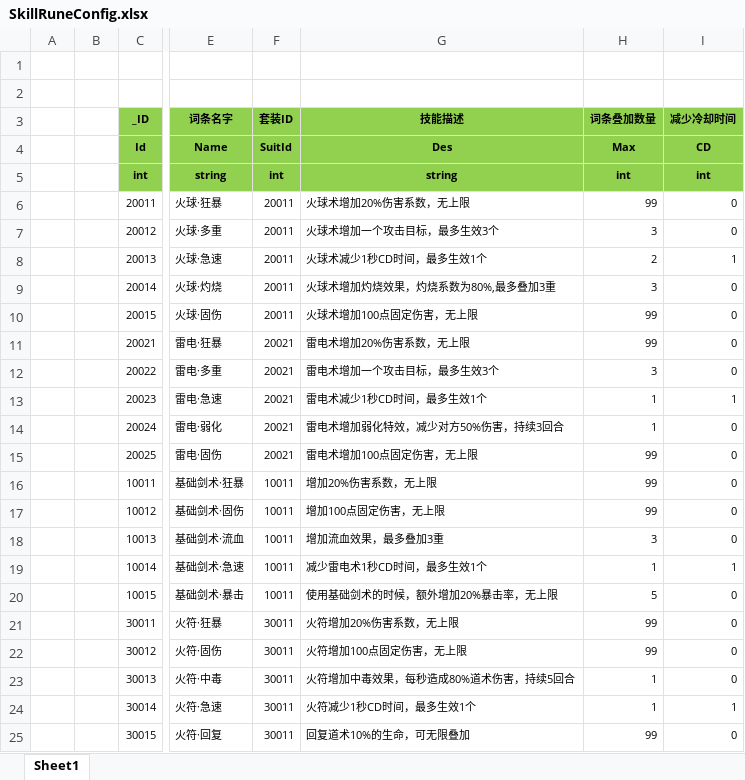
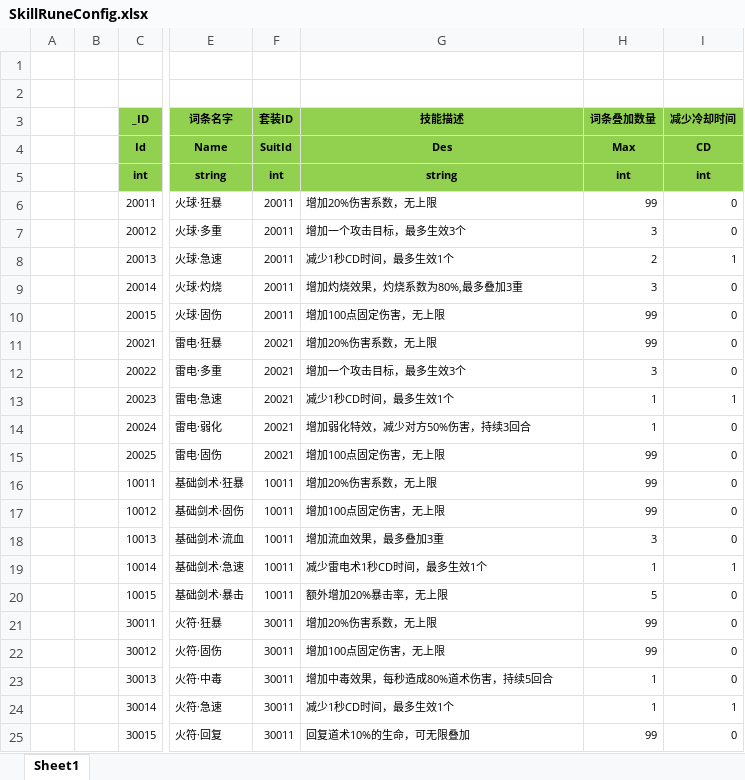
Before and after one commit to wokanjianyang/WrittenLegend, an Excel workbook: Excel/SkillRuneConfig.xlsx, sheet Sheet1, drawn as a sheet; only a part is shown, gaps mark what is left out; values as stored, in another font and other column widths than the file's, no borders; the diff names each change by its address in the sheet, - before the commit and + after, or states it on an @@ line.

```diff
--- a/Excel/SkillRuneConfig.xlsx (sheet Sheet1)
+++ b/Excel/SkillRuneConfig.xlsx (sheet Sheet1)
-G6 (技能描述): 火球术增加20%伤害系数，无上限
+G6 (技能描述): 增加20%伤害系数，无上限
-G7 (技能描述): 火球术增加一个攻击目标，最多生效3个
+G7 (技能描述): 增加一个攻击目标，最多生效3个
-G8 (技能描述): 火球术减少1秒CD时间，最多生效1个
+G8 (技能描述): 减少1秒CD时间，最多生效1个
-G9 (技能描述): 火球术增加灼烧效果，灼烧系数为80%,最多叠加3重
+G9 (技能描述): 增加灼烧效果，灼烧系数为80%,最多叠加3重
-G10 (技能描述): 火球术增加100点固定伤害，无上限
+G10 (技能描述): 增加100点固定伤害，无上限
-G11 (技能描述): 雷电术增加20%伤害系数，无上限
+G11 (技能描述): 增加20%伤害系数，无上限
-G12 (技能描述): 雷电术增加一个攻击目标，最多生效3个
+G12 (技能描述): 增加一个攻击目标，最多生效3个
-G13 (技能描述): 雷电术减少1秒CD时间，最多生效1个
+G13 (技能描述): 减少1秒CD时间，最多生效1个
-G14 (技能描述): 雷电术增加弱化特效，减少对方50%伤害，持续3回合
+G14 (技能描述): 增加弱化特效，减少对方50%伤害，持续3回合
-G15 (技能描述): 雷电术增加100点固定伤害，无上限
+G15 (技能描述): 增加100点固定伤害，无上限
-G20 (技能描述): 使用基础剑术的时候，额外增加20%暴击率，无上限
+G20 (技能描述): 额外增加20%暴击率，无上限
-G21 (技能描述): 火符增加20%伤害系数，无上限
+G21 (技能描述): 增加20%伤害系数，无上限
-G22 (技能描述): 火符增加100点固定伤害，无上限
+G22 (技能描述): 增加100点固定伤害，无上限
-G23 (技能描述): 火符增加中毒效果，每秒造成80%道术伤害，持续5回合
+G23 (技能描述): 增加中毒效果，每秒造成80%道术伤害，持续5回合
-G24 (技能描述): 火符减少1秒CD时间，最多生效1个
+G24 (技能描述): 减少1秒CD时间，最多生效1个
```
Also changed, not shown: Excel/EquipConfig.xlsx, Excel/GiftPackConfig.xlsx, 33 other files.
